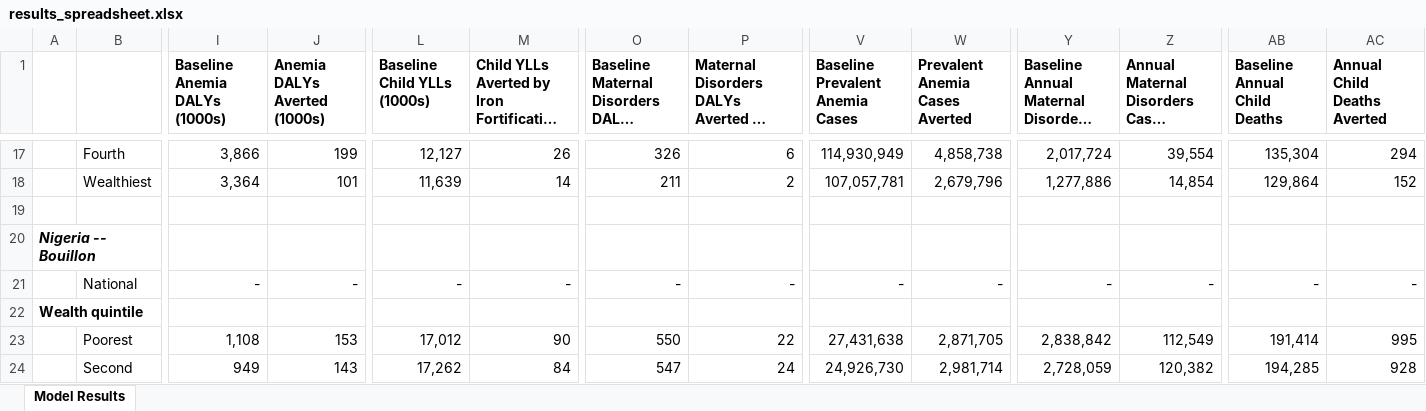
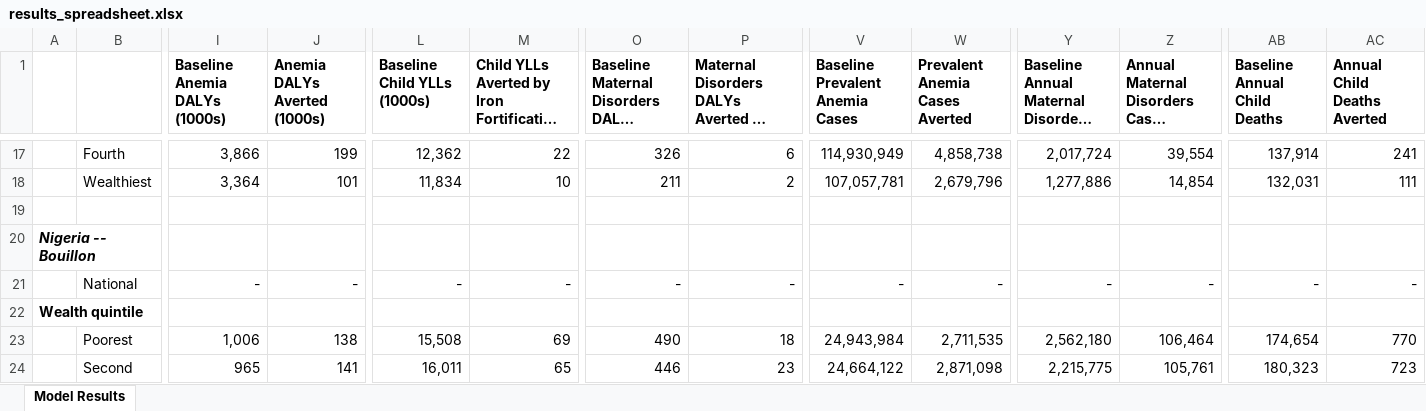
Before and after one commit to ihmeuw/vivarium_gates_lsff_2026, an Excel workbook: 5000_analyze_results/results_spreadsheet.xlsx, sheet Model Results, drawn as a sheet; only a part is shown, gaps mark what is left out; long unchanged cells end in …; values as stored, in another font and other column widths than the file's, no borders; the diff covers the shown part only; the diff names each change by its address in the sheet, - before the commit and + after, or states it on an @@ line.

```diff
--- a/5000_analyze_results/results_spreadsheet.xlsx (sheet Model Results)
+++ b/5000_analyze_results/results_spreadsheet.xlsx (sheet Model Results)
-L17 (Baseline Child YLLs (1000s)): 12,127
+L17 (Baseline Child YLLs (1000s)): 12,362
-M17: 26
+M17: 22
-AB17 (Baseline Annual Child Deaths): 135,304
+AB17 (Baseline Annual Child Deaths): 137,914
-AC17 (Annual Child Deaths Averted): 294
+AC17 (Annual Child Deaths Averted): 241
-L18 (Baseline Child YLLs (1000s)): 11,639
+L18 (Baseline Child YLLs (1000s)): 11,834
-M18: 14
+M18: 10
-AB18 (Baseline Annual Child Deaths): 129,864
+AB18 (Baseline Annual Child Deaths): 132,031
-AC18 (Annual Child Deaths Averted): 152
+AC18 (Annual Child Deaths Averted): 111
-I23 (Baseline Anemia DALYs (1000s)): 1,108
+I23 (Baseline Anemia DALYs (1000s)): 1,006
-J23 (Anemia DALYs Averted (1000s)): 153
+J23 (Anemia DALYs Averted (1000s)): 138
-L23 (Baseline Child YLLs (1000s)): 17,012
+L23 (Baseline Child YLLs (1000s)): 15,508
-M23: 90
+M23: 69
-O23: 550
+O23: 490
-P23: 22
+P23: 18
-V23 (Baseline Prevalent Anemia Cases): 27,431,638
+V23 (Baseline Prevalent Anemia Cases): 24,943,984
-W23 (Prevalent Anemia Cases Averted): 2,871,705
+W23 (Prevalent Anemia Cases Averted): 2,711,535
-Y23: 2,838,842
+Y23: 2,562,180
-Z23: 112,549
+Z23: 106,464
-AB23 (Baseline Annual Child Deaths): 191,414
+AB23 (Baseline Annual Child Deaths): 174,654
-AC23 (Annual Child Deaths Averted): 995
+AC23 (Annual Child Deaths Averted): 770
-I24 (Baseline Anemia DALYs (1000s)): 949
+I24 (Baseline Anemia DALYs (1000s)): 965
-J24 (Anemia DALYs Averted (1000s)): 143
+J24 (Anemia DALYs Averted (1000s)): 141
-L24 (Baseline Child YLLs (1000s)): 17,262
+L24 (Baseline Child YLLs (1000s)): 16,011
-M24: 84
+M24: 65
-O24: 547
+O24: 446
-P24: 24
+P24: 23
-V24 (Baseline Prevalent Anemia Cases): 24,926,730
+V24 (Baseline Prevalent Anemia Cases): 24,664,122
-W24 (Prevalent Anemia Cases Averted): 2,981,714
+W24 (Prevalent Anemia Cases Averted): 2,871,098
-Y24: 2,728,059
+Y24: 2,215,775
-Z24: 120,382
+Z24: 105,761
-AB24 (Baseline Annual Child Deaths): 194,285
+AB24 (Baseline Annual Child Deaths): 180,323
-AC24 (Annual Child Deaths Averted): 928
+AC24 (Annual Child Deaths Averted): 723
```
Also changed, not shown: 119 edited cells elsewhere in this sheet, 42 other files.
